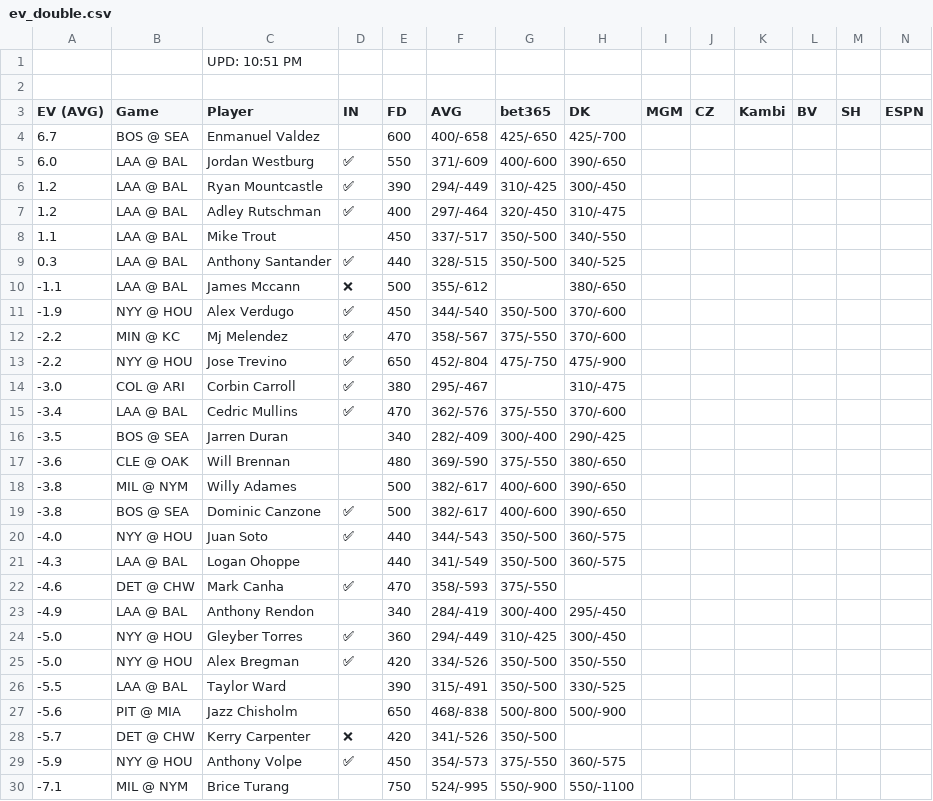
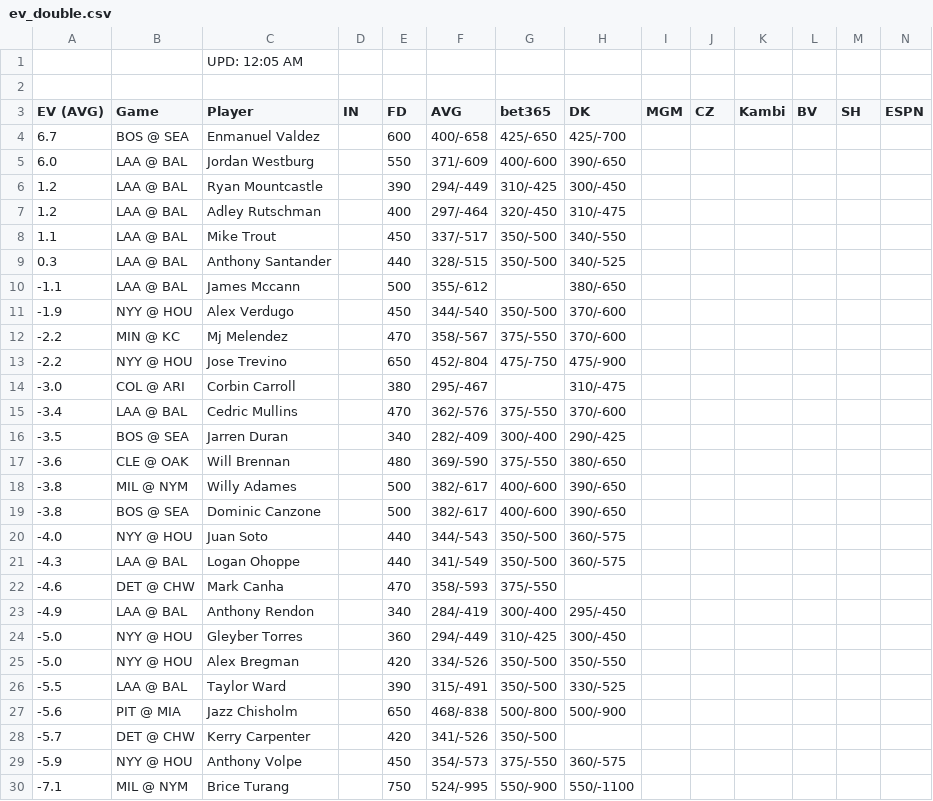
Before and after one commit to zhecht/playerprops, a CSV file: static/freebets/ev_double.csv, drawn as a sheet; only a part is shown; the diff covers the shown part only.

```diff
--- a/static/freebets/ev_double.csv
+++ b/static/freebets/ev_double.csv
@@ -1,2 +1,2 @@
-		UPD: 10:51 PM
+		UPD: 12:05 AM
 
@@ -4,13 +4,13 @@ EV (AVG)	Game	Player	IN	FD	AVG	bet365	DK	MGM	CZ	Kambi	BV	SH	ESPN
 6.7	BOS @ SEA	Enmanuel Valdez		600	400/-658	425/-650	425/-700						
-6.0	LAA @ BAL	Jordan Westburg	✅	550	371/-609	400/-600	390/-650						
-1.2	LAA @ BAL	Ryan Mountcastle	✅	390	294/-449	310/-425	300/-450						
-1.2	LAA @ BAL	Adley Rutschman	✅	400	297/-464	320/-450	310/-475						
+6.0	LAA @ BAL	Jordan Westburg		550	371/-609	400/-600	390/-650						
+1.2	LAA @ BAL	Ryan Mountcastle		390	294/-449	310/-425	300/-450						
+1.2	LAA @ BAL	Adley Rutschman		400	297/-464	320/-450	310/-475						
 1.1	LAA @ BAL	Mike Trout		450	337/-517	350/-500	340/-550						
-0.3	LAA @ BAL	Anthony Santander	✅	440	328/-515	350/-500	340/-525						
--1.1	LAA @ BAL	James Mccann	❌	500	355/-612		380/-650						
--1.9	NYY @ HOU	Alex Verdugo	✅	450	344/-540	350/-500	370/-600						
--2.2	MIN @ KC	Mj Melendez	✅	470	358/-567	375/-550	370/-600						
--2.2	NYY @ HOU	Jose Trevino	✅	650	452/-804	475/-750	475/-900						
--3.0	COL @ ARI	Corbin Carroll	✅	380	295/-467		310/-475						
--3.4	LAA @ BAL	Cedric Mullins	✅	470	362/-576	375/-550	370/-600						
+0.3	LAA @ BAL	Anthony Santander		440	328/-515	350/-500	340/-525						
+-1.1	LAA @ BAL	James Mccann		500	355/-612		380/-650						
+-1.9	NYY @ HOU	Alex Verdugo		450	344/-540	350/-500	370/-600						
+-2.2	MIN @ KC	Mj Melendez		470	358/-567	375/-550	370/-600						
+-2.2	NYY @ HOU	Jose Trevino		650	452/-804	475/-750	475/-900						
+-3.0	COL @ ARI	Corbin Carroll		380	295/-467		310/-475						
+-3.4	LAA @ BAL	Cedric Mullins		470	362/-576	375/-550	370/-600						
 -3.5	BOS @ SEA	Jarren Duran		340	282/-409	300/-400	290/-425						
@@ -18,13 +18,13 @@ EV (AVG)	Game	Player	IN	FD	AVG	bet365	DK	MGM	CZ	Kambi	BV	SH	ESPN
 -3.8	MIL @ NYM	Willy Adames		500	382/-617	400/-600	390/-650						
--3.8	BOS @ SEA	Dominic Canzone	✅	500	382/-617	400/-600	390/-650						
--4.0	NYY @ HOU	Juan Soto	✅	440	344/-543	350/-500	360/-575						
+-3.8	BOS @ SEA	Dominic Canzone		500	382/-617	400/-600	390/-650						
+-4.0	NYY @ HOU	Juan Soto		440	344/-543	350/-500	360/-575						
 -4.3	LAA @ BAL	Logan Ohoppe		440	341/-549	350/-500	360/-575						
--4.6	DET @ CHW	Mark Canha	✅	470	358/-593	375/-550							
+-4.6	DET @ CHW	Mark Canha		470	358/-593	375/-550							
 -4.9	LAA @ BAL	Anthony Rendon		340	284/-419	300/-400	295/-450						
--5.0	NYY @ HOU	Gleyber Torres	✅	360	294/-449	310/-425	300/-450						
--5.0	NYY @ HOU	Alex Bregman	✅	420	334/-526	350/-500	350/-550						
+-5.0	NYY @ HOU	Gleyber Torres		360	294/-449	310/-425	300/-450						
+-5.0	NYY @ HOU	Alex Bregman		420	334/-526	350/-500	350/-550						
 -5.5	LAA @ BAL	Taylor Ward		390	315/-491	350/-500	330/-525						
 -5.6	PIT @ MIA	Jazz Chisholm		650	468/-838	500/-800	500/-900						
--5.7	DET @ CHW	Kerry Carpenter	❌	420	341/-526	350/-500							
--5.9	NYY @ HOU	Anthony Volpe	✅	450	354/-573	375/-550	360/-575						
+-5.7	DET @ CHW	Kerry Carpenter		420	341/-526	350/-500							
+-5.9	NYY @ HOU	Anthony Volpe		450	354/-573	375/-550	360/-575						
 -7.1	MIL @ NYM	Brice Turang		750	524/-995	550/-900	550/-1100						
```
Also changed, not shown: 156 edited cells elsewhere in this file, static/freebets/ev_k.csv, static/freebets/ev_rbi.csv, 27 other files.
